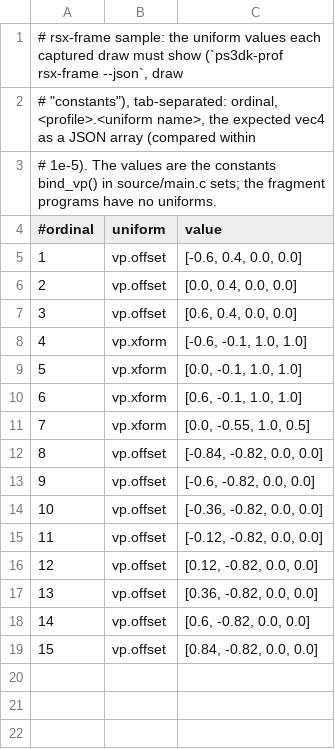
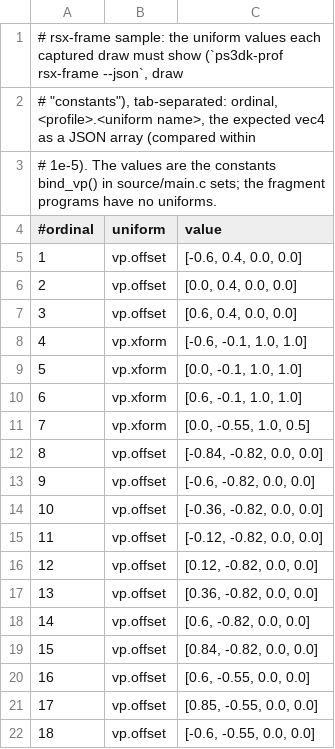
Before and after one commit to FirebirdTA01/PS3DK, a TSV file: samples/profiling/rsx-frame/expected/constants.tsv, drawn as a sheet.

```diff
--- a/samples/profiling/rsx-frame/expected/constants.tsv
+++ b/samples/profiling/rsx-frame/expected/constants.tsv
@@ -19 +19,4 @@
 15	vp.offset	[0.84, -0.82, 0.0, 0.0]
+16	vp.offset	[0.6, -0.55, 0.0, 0.0]
+17	vp.offset	[0.85, -0.55, 0.0, 0.0]
+18	vp.offset	[-0.6, -0.55, 0.0, 0.0]
```
Also changed, not shown: samples/profiling/rsx-frame/expected/draws.tsv, 16 other files.
